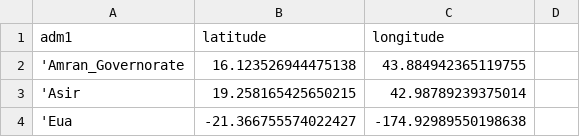
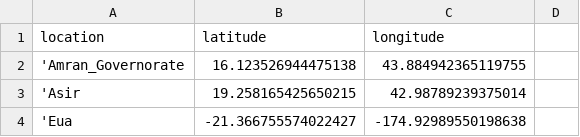
Before and after one commit to artic-network/civet, a CSV file: civet/data/map_data/adm1_centroids.csv, drawn as a sheet; only a part is shown.

Commit message:
update centroids files

```diff
--- a/civet/data/map_data/adm1_centroids.csv
+++ b/civet/data/map_data/adm1_centroids.csv
@@ -1,2 +1,2 @@
-adm1,latitude,longitude
+location,latitude,longitude
 'Amran_Governorate,16.123526944475138,43.884942365119755
```
Also changed, not shown: civet/data/map_data/uk_centroids.csv, 1 other file.
